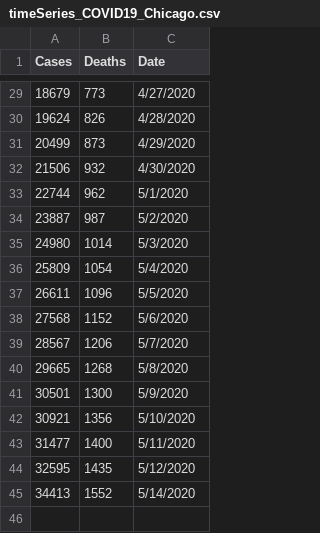
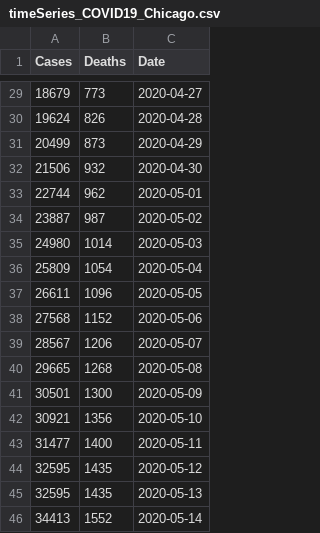
Before and after one commit to menonpg/COVID19_Chicago, a CSV file: timeSeries_COVID19_Chicago.csv, drawn as a sheet; only a part is shown, gaps mark what is left out; the diff covers the shown part only.

```diff
--- a/timeSeries_COVID19_Chicago.csv
+++ b/timeSeries_COVID19_Chicago.csv
@@ -29,17 +29,18 @@ Cases,Deaths,Date
-18679,773,4/27/2020
-19624,826,4/28/2020
-20499,873,4/29/2020
-21506,932,4/30/2020
-22744,962,5/1/2020
-23887,987,5/2/2020
-24980,1014,5/3/2020
-25809,1054,5/4/2020
-26611,1096,5/5/2020
-27568,1152,5/6/2020
-28567,1206,5/7/2020
-29665,1268,5/8/2020
-30501,1300,5/9/2020
-30921,1356,5/10/2020
-31477,1400,5/11/2020
-32595,1435,5/12/2020
-34413,1552,5/14/2020
+18679,773,2020-04-27
+19624,826,2020-04-28
+20499,873,2020-04-29
+21506,932,2020-04-30
+22744,962,2020-05-01
+23887,987,2020-05-02
+24980,1014,2020-05-03
+25809,1054,2020-05-04
+26611,1096,2020-05-05
+27568,1152,2020-05-06
+28567,1206,2020-05-07
+29665,1268,2020-05-08
+30501,1300,2020-05-09
+30921,1356,2020-05-10
+31477,1400,2020-05-11
+32595,1435,2020-05-12
+32595,1435,2020-05-13
+34413,1552,2020-05-14
```
Also changed, not shown: 27 edited cells elsewhere in this file.
